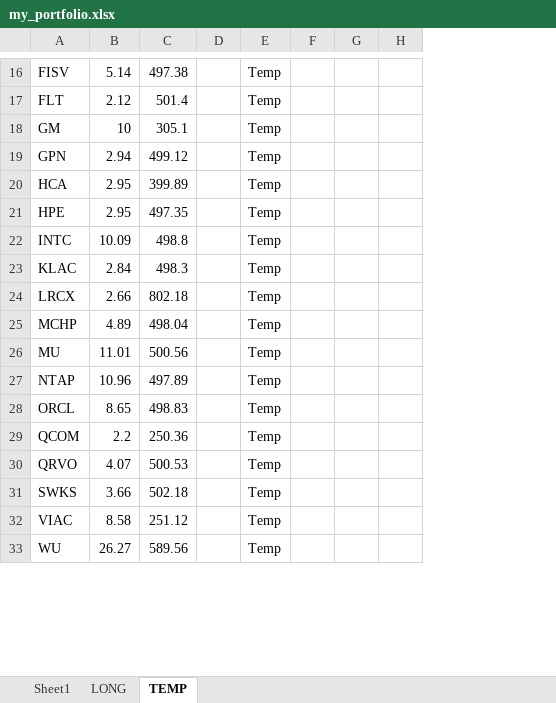
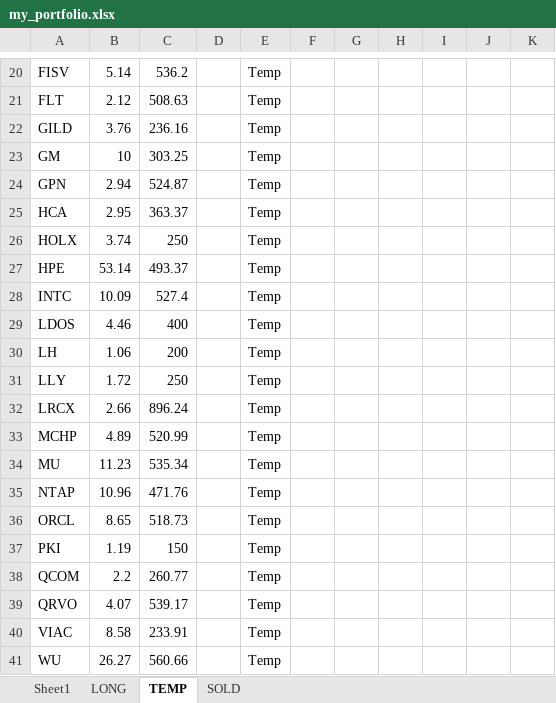
Before and after one commit to syvjohansen/stocks, an Excel workbook: my_portfolio.xlsx, sheet TEMP, drawn as a sheet; only a part is shown, gaps mark what is left out; values as stored, in another font and other column widths than the file's, no borders; removed rows and columns are numbered as before the commit, all else as after; the diff covers the shown part only; the diff names each change by its address in the sheet, - before the commit and + after, or states it on an @@ line.

```diff
--- a/my_portfolio.xlsx (sheet TEMP)
+++ b/my_portfolio.xlsx (sheet TEMP)
+sheet tab: SOLD
-column C, rows 16-22: 497.38 | 501.4 | 305.1 | 499.12 | 399.89 | 497.35 | 498.8; rows 24-30: 802.18 | 498.04 | 500.56 | 497.89 | 498.83 | 250.36 | 500.53; rows 32-33: 251.12 | 589.56
+column C, rows 20-21: 536.2 | 508.63; rows 23-25: 303.25 | 524.87 | 363.37; rows 27-28: 493.37 | 527.4; rows 32-36: 896.24 | 520.99 | 535.34 | 471.76 | 518.73; rows 38-41: 260.77 | 539.17 | 233.91 | 560.66
+column I, empty
+column J, empty
+column K, empty
+row 22: GILD | 3.76 | 236.16 |  | Temp
+row 26: HOLX | 3.74 | 250 |  | Temp
-B27: 2.95
+B27: 53.14
-row 23: KLAC | 2.84 | 498.3 |  | Temp
+row 29: LDOS | 4.46 | 400 |  | Temp
+row 30: LH | 1.06 | 200 |  | Temp
+row 31: LLY | 1.72 | 250 |  | Temp
-B34: 11.01
+B34: 11.23
+row 37: PKI | 1.19 | 150 |  | Temp
-row 31: SWKS | 3.66 | 502.18 |  | Temp
```
Also changed, not shown: 5 added rows, 1 removed row and 4 edited cells elsewhere in this sheet, sheet Sheet1, sheet LONG, formulas that keep their value, scrapes/peg.xlsx, 6 other files.
